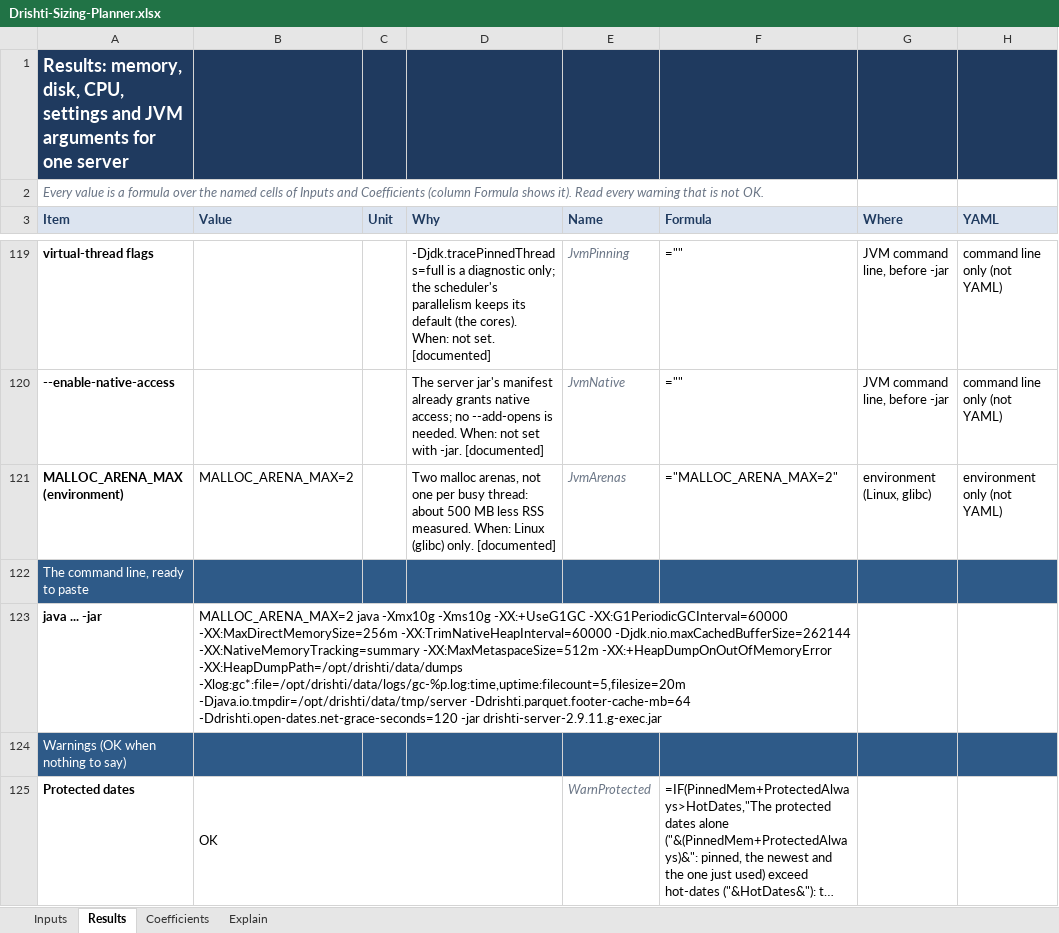
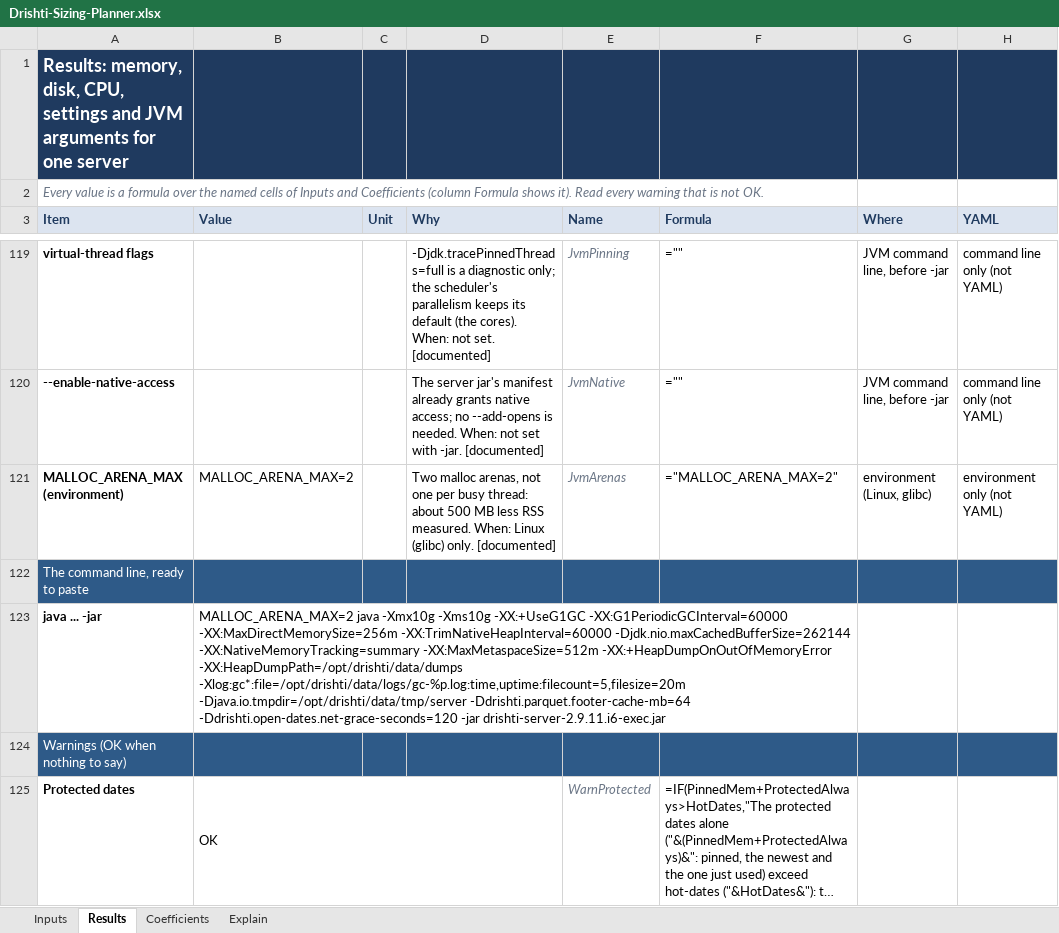
Before and after one commit to ajsinha/drishti, an Excel workbook: docs/architecture/Drishti-Sizing-Planner.xlsx, sheet Results, drawn as a sheet; only a part is shown, gaps mark what is left out; long unchanged cells end in …; values as stored, in another font and other column widths than the file's, no borders; conditional formats not drawn; the diff names each change by its address in the sheet, - before the commit and + after, or states it on an @@ line.

Commit message:
Sizing planner regenerated for 2.9.11.i6 (python3 tools/sizing_planner.py): the workbook, the server's template and the shared test vectors name the i6 server jar

```diff
--- a/docs/architecture/Drishti-Sizing-Planner.xlsx (sheet Results)
+++ b/docs/architecture/Drishti-Sizing-Planner.xlsx (sheet Results)
-B123 (Value): …-Ddrishti.open-dates.net-grace-seconds=120 -jar drishti-server-2.9.11.g-exec.jar
+B123 (Value): …-Ddrishti.open-dates.net-grace-seconds=120 -jar drishti-server-2.9.11.i6-exec.jar
```
Also changed, not shown: sheet Inputs, 3 other files.
